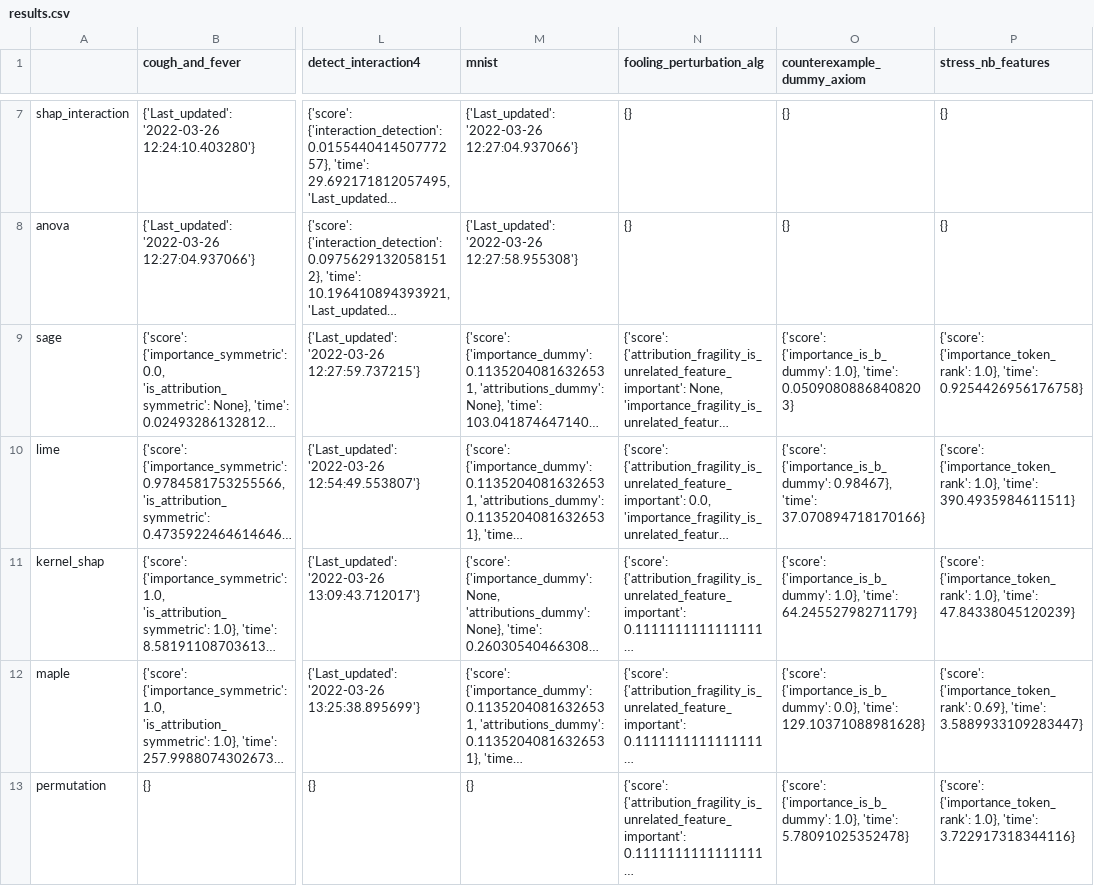
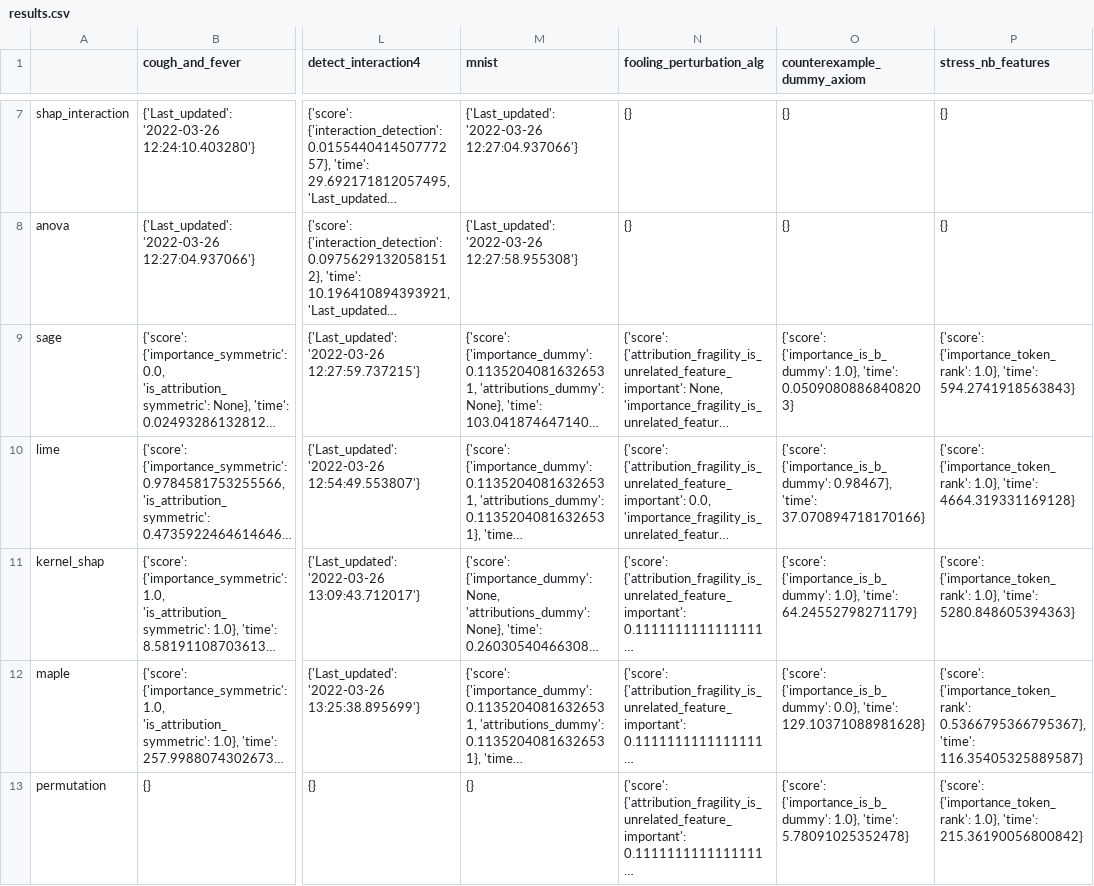
Before and after one commit to Karim-53/Compare-xAI, a CSV file: data/02_experiment_output/results.csv, drawn as a sheet; only a part is shown, gaps mark what is left out; long unchanged cells end in …; the diff covers the shown part only; the diff names each change by its address in the sheet, - before the commit and + after, or states it on an @@ line.

```diff
--- a/data/02_experiment_output/results.csv
+++ b/data/02_experiment_output/results.csv
-P9 (stress_nb_features): …1.0}, 'time': 0.9254426956176758}
+P9 (stress_nb_features): …1.0}, 'time': 594.2741918563843}
-P10 (stress_nb_features): …1.0}, 'time': 390.4935984611511}
+P10 (stress_nb_features): …1.0}, 'time': 4664.319331169128}
-P11 (stress_nb_features): …1.0}, 'time': 47.84338045120239}
+P11 (stress_nb_features): …1.0}, 'time': 5280.848605394363}
-P12 (stress_nb_features): {'score': {'importance_token_rank': 0.69}, 'time': 3.5889933109283447}
+P12 (stress_nb_features): {'score': {'importance_token_rank': 0.5366795366795367}, 'time': 116.35405325889587}
-P13 (stress_nb_features): …1.0}, 'time': 3.722917318344116}
+P13 (stress_nb_features): …1.0}, 'time': 215.36190056800842}
```
Also changed, not shown: 4 edited cells elsewhere in this file, data/01_raw/test.csv, data/03_experiment_output_aggregated/cross_tab.csv, 8 other files.
